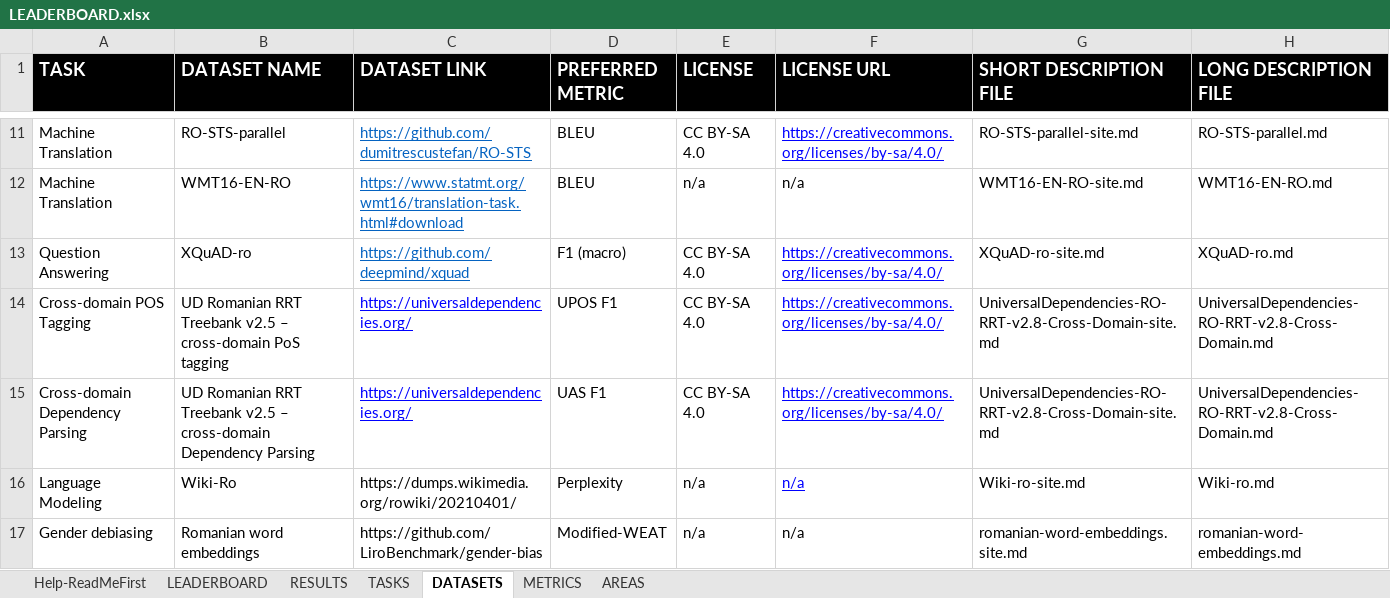
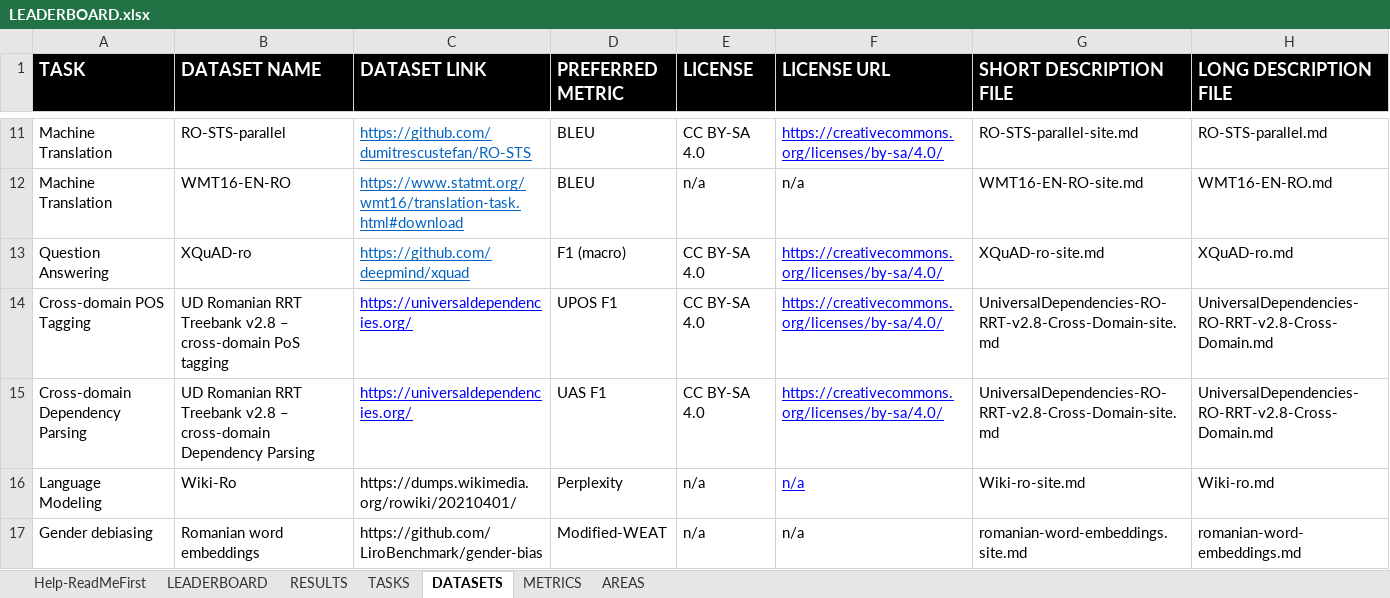
Before and after one commit to LiroBenchmark/LiroBenchmark.github.io, an Excel workbook: src/data/LEADERBOARD.xlsx, sheet DATASETS, drawn as a sheet; only a part is shown, gaps mark what is left out; values as stored, in another font and other column widths than the file's, no borders; the diff names each change by its address in the sheet, - before the commit and + after, or states it on an @@ line.

Commit message:
Updated name for cross-domain tasks

```diff
--- a/src/data/LEADERBOARD.xlsx (sheet DATASETS)
+++ b/src/data/LEADERBOARD.xlsx (sheet DATASETS)
-B14 (DATASET NAME): …RRT Treebank v2.5 – cross-domain…
+B14 (DATASET NAME): …RRT Treebank v2.8 – cross-domain…
-B15 (DATASET NAME): …RRT Treebank v2.5 – cross-domain…
+B15 (DATASET NAME): …RRT Treebank v2.8 – cross-domain…
```
Also changed, not shown: sheet LEADERBOARD, sheet RESULTS.
